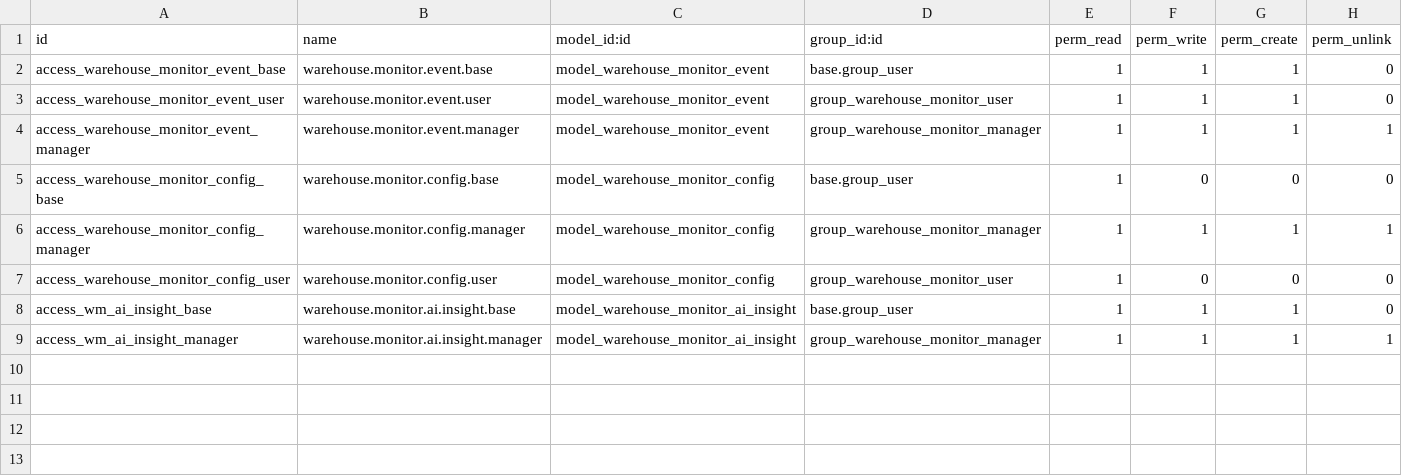
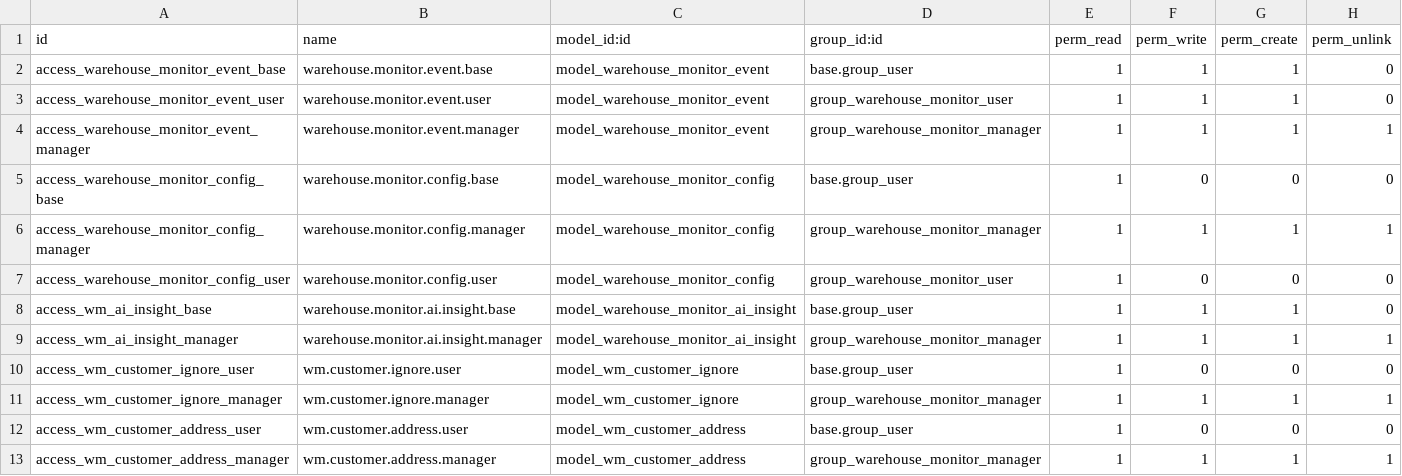
Before and after one commit to hivongseth2/HLV-odoo-crm, a CSV file: custom_addons/hlv_warehouse_monitor/security/ir.model.access.csv, drawn as a sheet; the diff names each change by its address in the sheet, - before the commit and + after, or states it on an @@ line.

Commit message:
feat(wm): Google Maps route viewer, customer ignore list, address book geocache
- Google Maps route viewer (Leaflet + OSM, no API key needed)
  - 'Map' button on each trip card opens modal with numbered markers
  - Warehouse pin + order pins color-coded (normal/urgent/overdue)
  - Dashed polyline shows warehouse→orders route
  - Order list below map with distance/status badges

- Customer ignore list (wm.customer.ignore)
  - Regex patterns match partner names to exclude from route planning
  - Counter/POS sales skipped automatically
  - Manage via Cau hinh > Khach hang bo qua tuyen

- Address book geocache (wm.customer.address)
  - Manual customer address entries with geocode button
  - Checked BEFORE calling RapidAPI (saves API quota)
  - Manage via Cau hinh > So dia chi khach hang

```diff
--- a/custom_addons/hlv_warehouse_monitor/security/ir.model.access.csv
+++ b/custom_addons/hlv_warehouse_monitor/security/ir.model.access.csv
+row 10: access_wm_customer_ignore_user | wm.customer.ignore.user | model_wm_customer_ignore | base.group_user | 1 | 0 | 0 | 0
+row 11: access_wm_customer_ignore_manager | wm.customer.ignore.manager | model_wm_customer_ignore | group_warehouse_monitor_manager | 1 | 1 | 1 | 1
+row 12: access_wm_customer_address_user | wm.customer.address.user | model_wm_customer_address | base.group_user | 1 | 0 | 0 | 0
+row 13: access_wm_customer_address_manager | wm.customer.address.manager | model_wm_customer_address | group_warehouse_monitor_manager | 1 | 1 | 1 | 1
```
Also changed, not shown: 11 other files.
